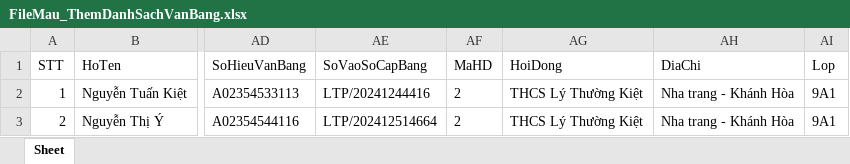
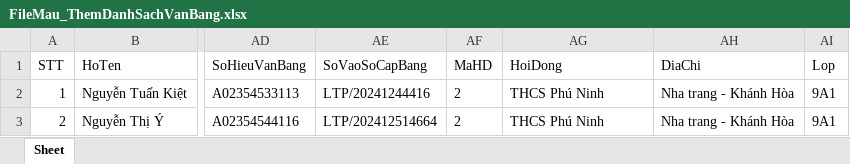
Before and after one commit to keyntk78/fe-_qlvb, an Excel workbook: src/views/FileMau/FileMau_ThemDanhSachVanBang.xlsx, sheet Sheet, drawn as a sheet; only a part is shown, gaps mark what is left out; values as stored, in another font and other column widths than the file's, no borders; the diff names each change by its address in the sheet, - before the commit and + after, or states it on an @@ line.

```diff
--- a/src/views/FileMau/FileMau_ThemDanhSachVanBang.xlsx (sheet Sheet)
+++ b/src/views/FileMau/FileMau_ThemDanhSachVanBang.xlsx (sheet Sheet)
-AG2:AG3 (HoiDong): THCS Lý Thường Kiệt
+AG2:AG3 (HoiDong): THCS Phú Ninh
```
Also changed, not shown: src/views/FileMau/FileMauKhongTuDong.xlsx, src/views/FileMau/FileMauTuDong.xlsx, 2 other files.
